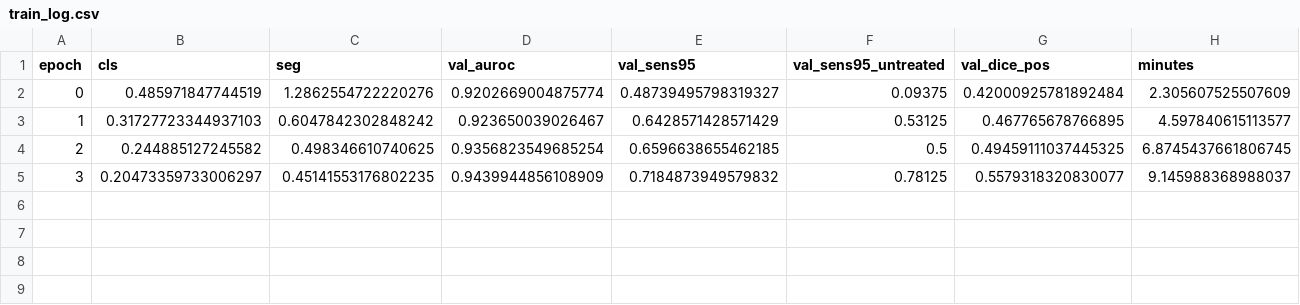
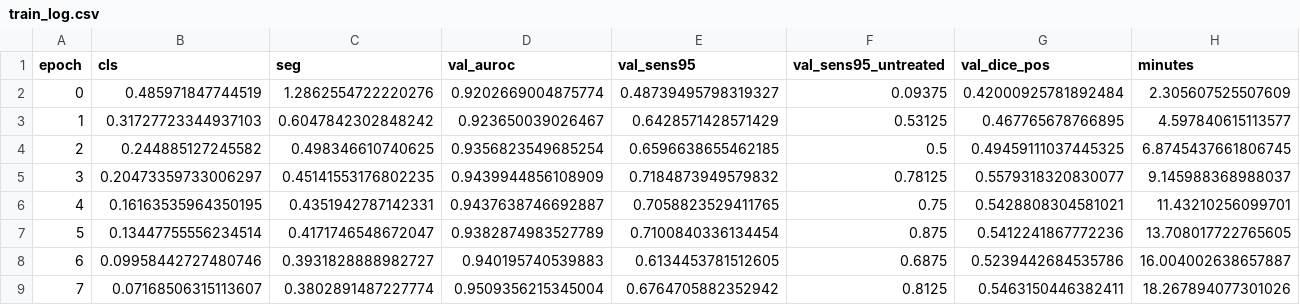
Before and after one commit to yazanjer/paper-ptx-deconfound-tbd-ahmadhar, a CSV file: results/runs/pb_base/seed1/train_log.csv, drawn as a sheet; the diff names each change by its address in the sheet, - before the commit and + after, or states it on an @@ line.

Commit message:
results: heartbeat 6xs457sa7p6o2n

```diff
--- a/results/runs/pb_base/seed1/train_log.csv
+++ b/results/runs/pb_base/seed1/train_log.csv
+row 6: 4 | 0.16163535964350195 | 0.4351942787142331 | 0.9437638746692887 | 0.7058823529411765 | 0.75 | 0.5428808304581021 | 11.43210256099701
+row 7: 5 | 0.13447755556234514 | 0.4171746548672047 | 0.9382874983527789 | 0.7100840336134454 | 0.875 | 0.5412241867772236 | 13.708017722765605
+row 8: 6 | 0.09958442727480746 | 0.3931828888982727 | 0.940195740539883 | 0.6134453781512605 | 0.6875 | 0.5239442684535786 | 16.004002638657887
+row 9: 7 | 0.07168506315113607 | 0.3802891487227774 | 0.9509356215345004 | 0.6764705882352942 | 0.8125 | 0.5463150446382411 | 18.267894077301026
```
Also changed, not shown: 1 other file.
